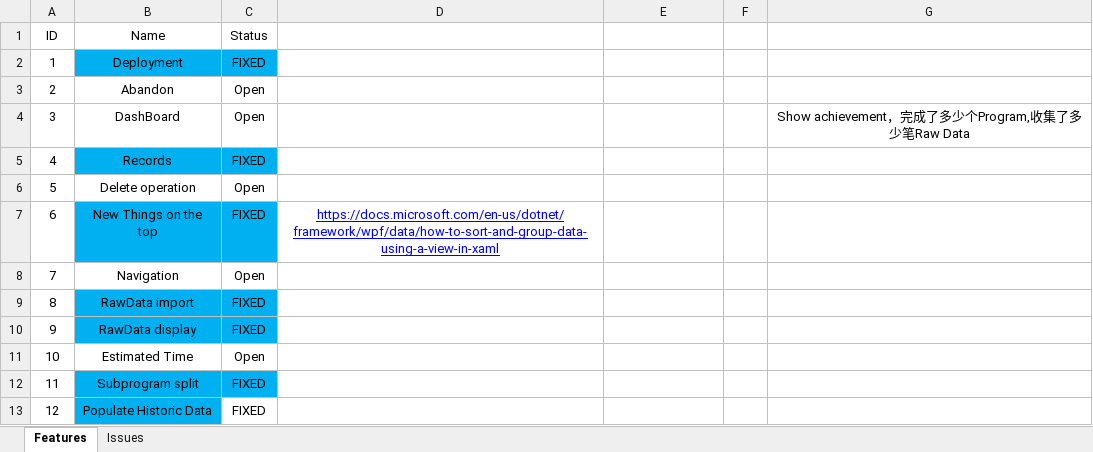
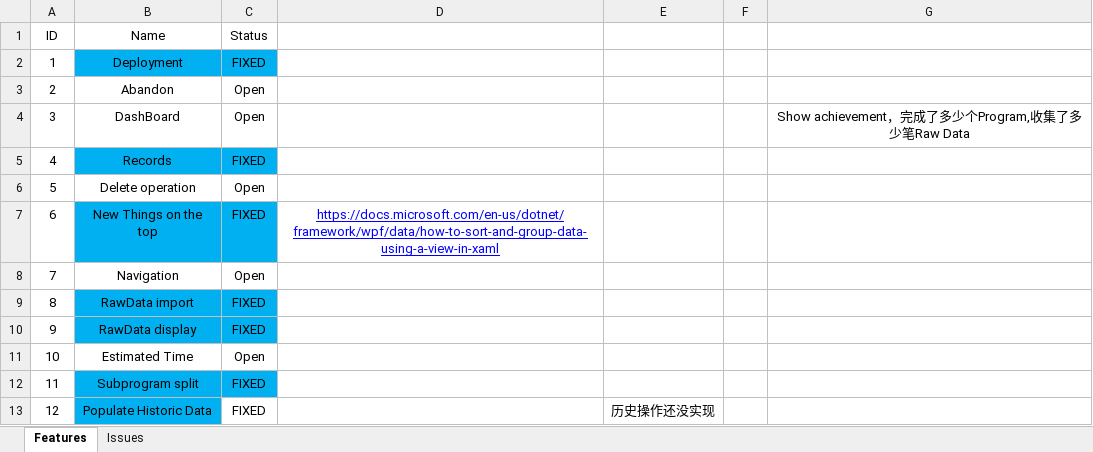
Before and after one commit to happylennychen/BCLabManagerV2, an Excel workbook: Doc/Issue List.xlsx, sheet Features, drawn as a sheet; values as stored, in another font and other column widths than the file's, no borders; charts and pictures not drawn; the diff names each change by its address in the sheet, - before the commit and + after, or states it on an @@ line.

```diff
--- a/Doc/Issue List.xlsx (sheet Features)
+++ b/Doc/Issue List.xlsx (sheet Features)
-E13: (empty)
+E13: 历史操作还没实现
```
Also changed, not shown: sheet Issues, 10 other files.
